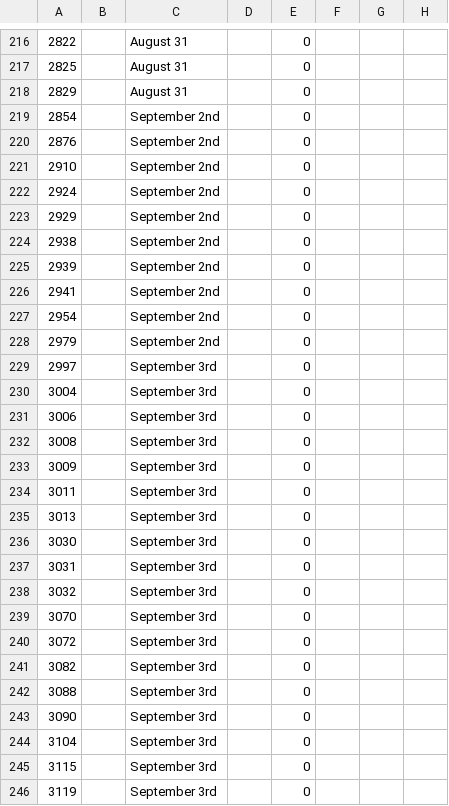
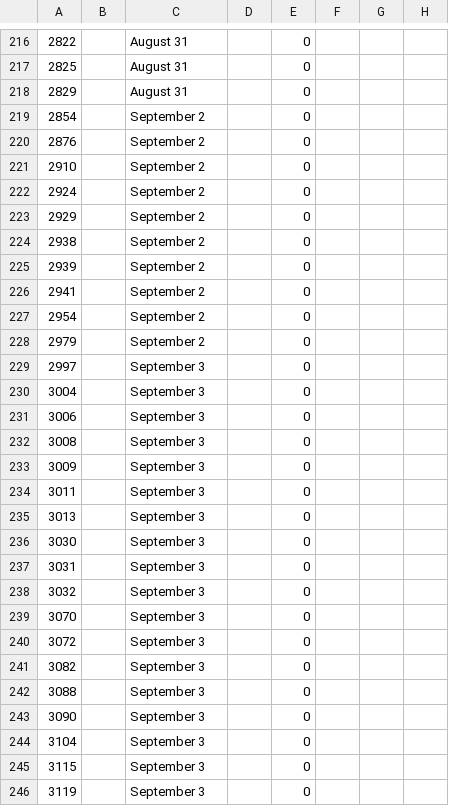
Before and after one commit to jvpoulos/ok-lottery, a CSV file: data/lawton-B.csv, drawn as a sheet; only a part is shown, gaps mark what is left out; the diff covers the shown part only; the diff names each change by its address in the sheet, - before the commit and + after, or states it on an @@ line.

Commit message:
add plot folder; fix lawton data

```diff
--- a/data/lawton-B.csv
+++ b/data/lawton-B.csv
-C219:C228: September 2nd
+C219:C228: September 2
-C229:C246: September 3rd
+C229:C246: September 3
```
Also changed, not shown: 60 edited cells elsewhere in this file, 2 other files.
